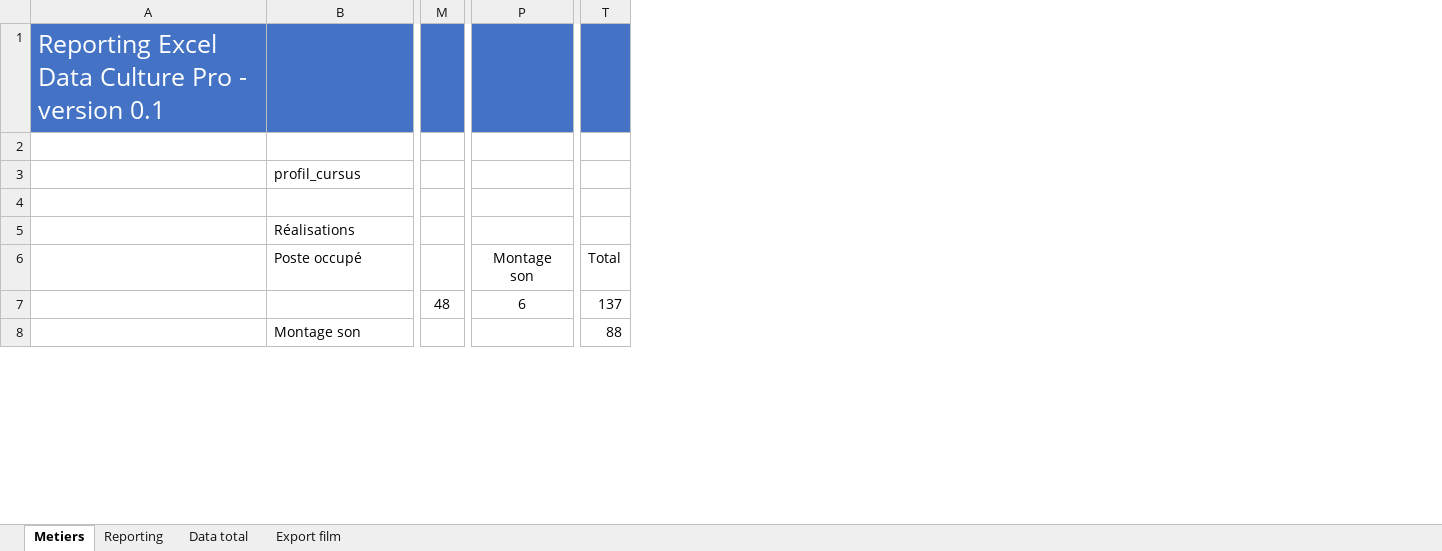
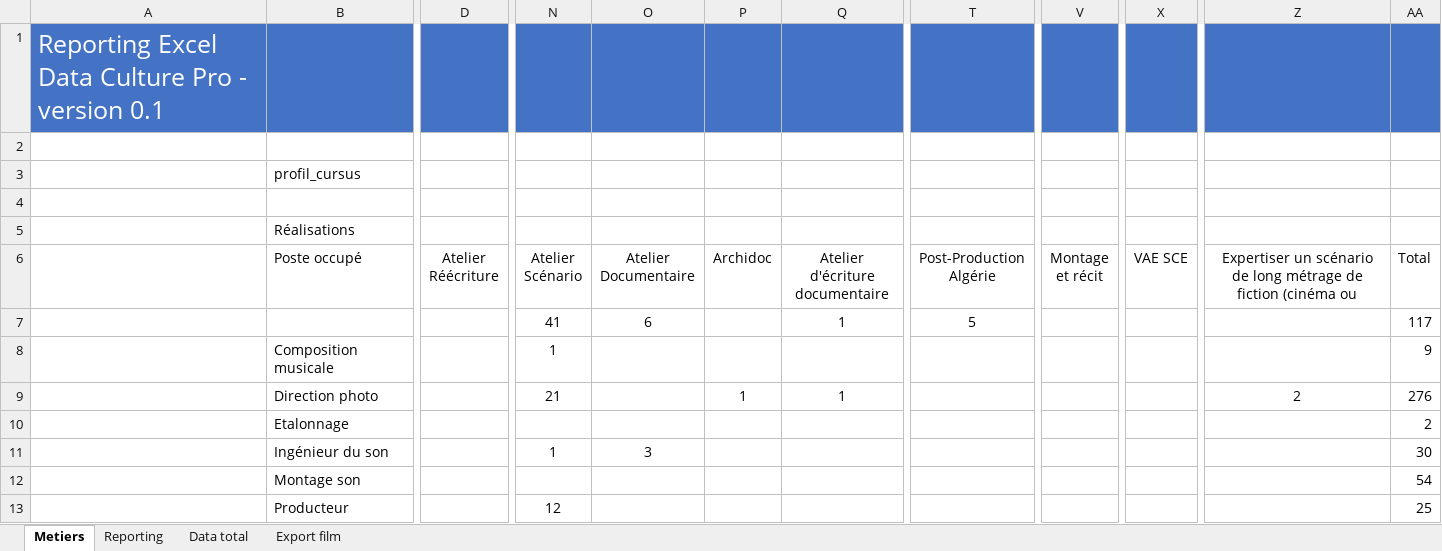
Before and after one commit to f80dev/DataCulturePro_old, an Excel workbook: FrontEnd/OpenAlumniClient/src/assets/reporting.xlsx, sheet Metiers, drawn as a sheet; only a part is shown, gaps mark what is left out; values as stored, in another font and other column widths than the file's, no borders; charts and pictures and conditional formats not drawn; removed rows and columns are numbered as before the commit, all else as after; rows hold the shown columns only; the diff covers the shown part only; the diff names each change by its address in the sheet, - before the commit and + after, or states it on an @@ line.

```diff
--- a/FrontEnd/OpenAlumniClient/src/assets/reporting.xlsx (sheet Metiers)
+++ b/FrontEnd/OpenAlumniClient/src/assets/reporting.xlsx (sheet Metiers)
+column D (Atelier Réécriture), empty
-column M, empty
+column N (Atelier Scénario), empty
+column O (Atelier Documentaire), empty
+column P (Archidoc), empty
+column Q (Atelier d'écriture documentaire), empty
-column P (Montage son), empty
+column T (Post-Production Algérie), empty
+column V (Montage et récit), empty
+column X (VAE SCE), empty
+column Z, row 6: Expertiser un scénario de long métrage de fiction (cinéma ou
-row 7:  |  | 48 | 6 | 137
+row 7:  |  |  | 41 | 6 |  | 1 | 5 |  |  |  | 117
+row 8:  | Composition musicale |  | 1 |  |  |  |  |  |  |  | 9
+row 9:  | Direction photo |  | 21 |  | 1 | 1 |  |  |  | 2 | 276
+row 10:  | Etalonnage |  |  |  |  |  |  |  |  |  | 2
+row 11:  | Ingénieur du son |  | 1 | 3 |  |  |  |  |  |  | 30
-AA12 (Total): 88
+AA12 (Total): 54
+row 13:  | Producteur |  | 12 |  |  |  |  |  |  |  | 25
```
Also changed, not shown: 85 added rows, 4 removed rows and 60 edited cells elsewhere in this sheet, sheet Reporting, docs/assets/reporting.xlsx.
